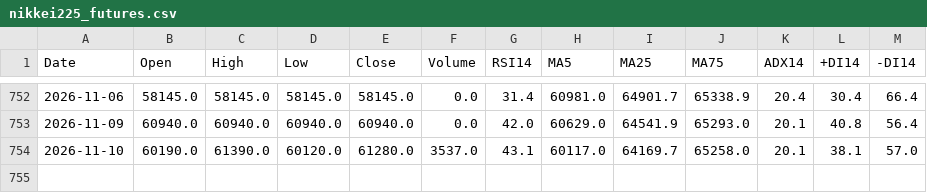
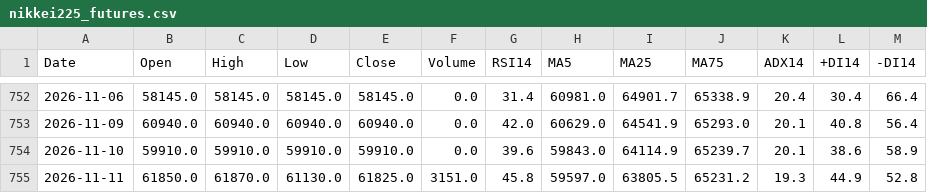
Before and after one commit to yamaccu/marketdata, a CSV file: data/nikkei225_futures.csv, drawn as a sheet; only a part is shown, gaps mark what is left out.

```diff
--- a/data/nikkei225_futures.csv
+++ b/data/nikkei225_futures.csv
@@ -753,2 +753,3 @@ Date,Open,High,Low,Close,Volume,RSI14,MA5,MA25,MA75,ADX14,+DI14,-DI14
 2026-11-09,60940.0,60940.0,60940.0,60940.0,0.0,42.0,60629.0,64541.9,65293.0,20.1,40.8,56.4
-2026-11-10,60190.0,61390.0,60120.0,61280.0,3537.0,43.1,60117.0,64169.7,65258.0,20.1,38.1,57.0
+2026-11-10,59910.0,59910.0,59910.0,59910.0,0.0,39.6,59843.0,64114.9,65239.7,20.1,38.6,58.9
+2026-11-11,61850.0,61870.0,61130.0,61825.0,3151.0,45.8,59597.0,63805.5,65231.2,19.3,44.9,52.8
```
Also changed, not shown: data/1579_1h.csv, data/1615_1h.csv, 19 other files.
